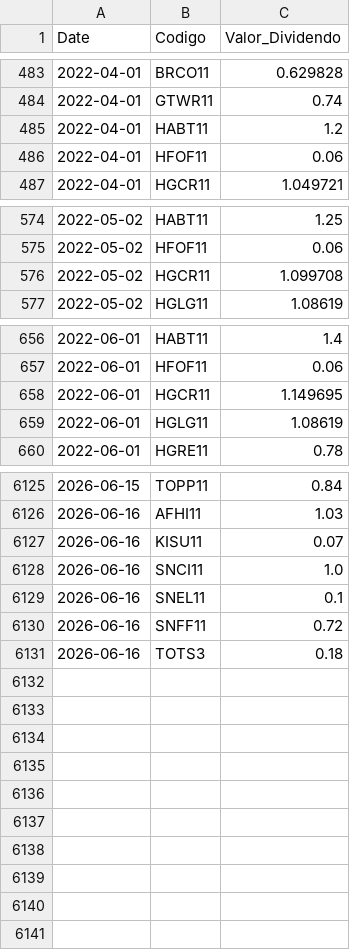
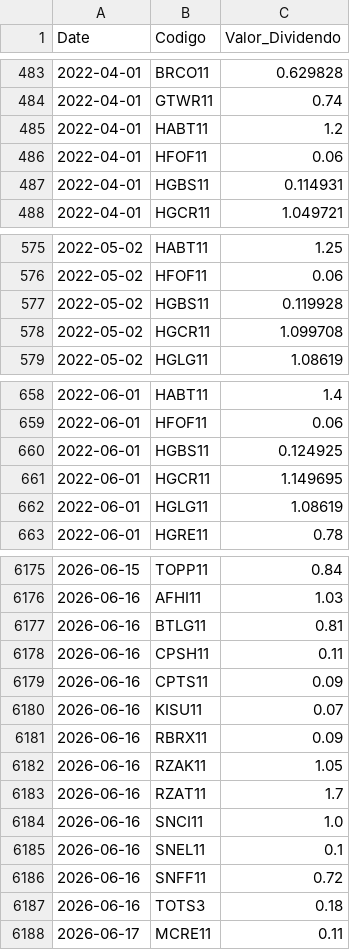
Before and after one commit to GabrielSantos15/brazilian-market-analytics, a CSV file: dados/f_dividendos.csv, drawn as a sheet; only a part is shown, gaps mark what is left out; the diff covers the shown part only; the diff names each change by its address in the sheet, - before the commit and + after, or states it on an @@ line.

```diff
--- a/dados/f_dividendos.csv
+++ b/dados/f_dividendos.csv
+row 487: 2022-04-01 | HGBS11 | 0.114931
+row 577: 2022-05-02 | HGBS11 | 0.119928
+row 660: 2022-06-01 | HGBS11 | 0.124925
+row 6177: 2026-06-16 | BTLG11 | 0.81
+row 6178: 2026-06-16 | CPSH11 | 0.11
+row 6179: 2026-06-16 | CPTS11 | 0.09
+row 6181: 2026-06-16 | RBRX11 | 0.09
+row 6182: 2026-06-16 | RZAK11 | 1.05
+row 6183: 2026-06-16 | RZAT11 | 1.7
+row 6188: 2026-06-17 | MCRE11 | 0.11
```
Also changed, not shown: 47 added rows and 2 edited cells elsewhere in this file, 1 other file.
